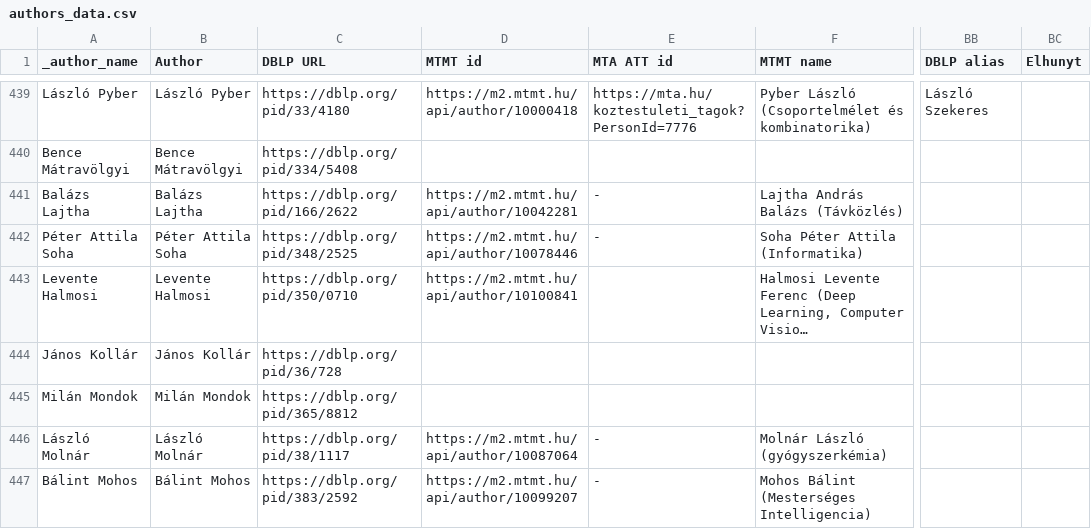
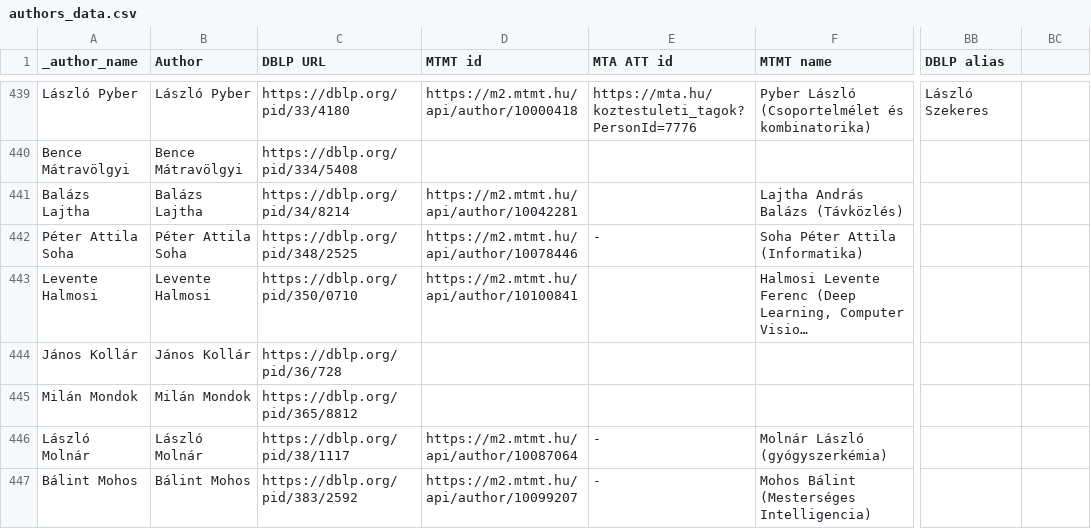
Before and after one commit to jtapolcai/corePaperList, a CSV file: authors_data.csv, drawn as a sheet; only a part is shown, gaps mark what is left out; long unchanged cells end in …; the diff covers the shown part only; the diff names each change by its address in the sheet, - before the commit and + after, or states it on an @@ line.

```diff
--- a/authors_data.csv
+++ b/authors_data.csv
-BC1: Elhunyt
+BC1: (empty)
-C441 (DBLP URL): https://dblp.org/pid/166/2622
+C441 (DBLP URL): https://dblp.org/pid/34/8214
-E441 (MTA ATT id): -
+E441 (MTA ATT id): (empty)
```
Also changed, not shown: 25 edited cells elsewhere in this file, 4 other files.
